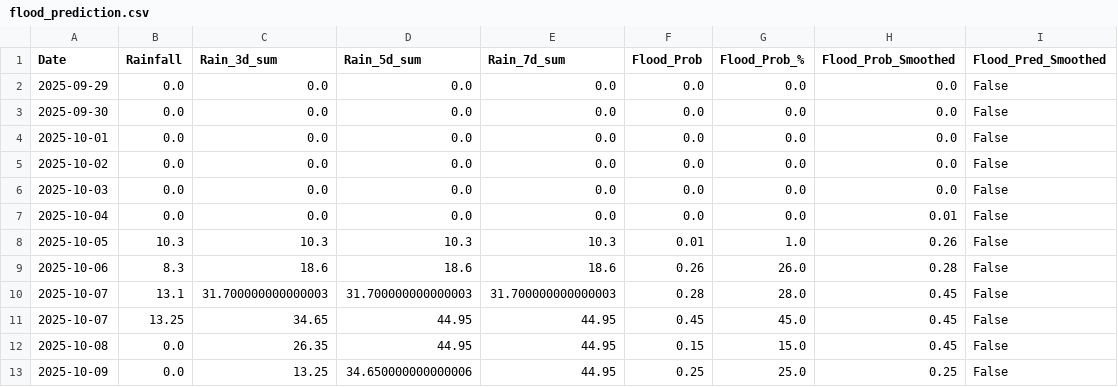
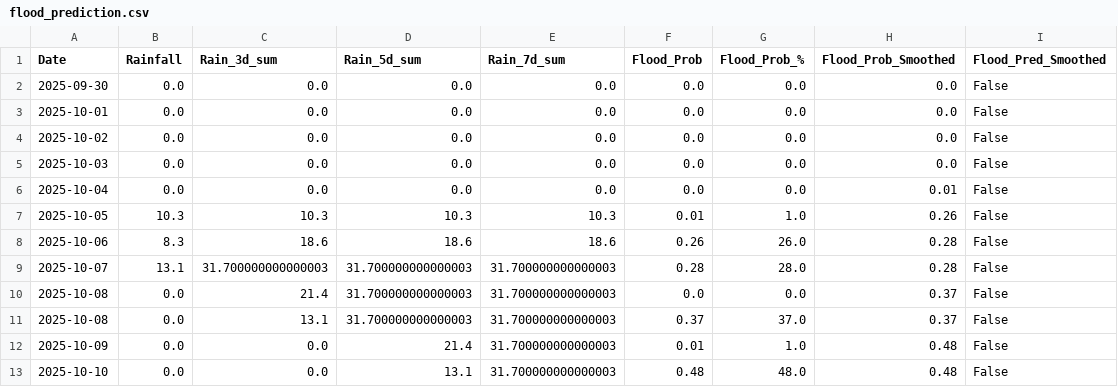
Before and after one commit to keshavkhandelwal13/Matsya-Flood-detector, a CSV file: backend/csv_generator/flood_prediction.csv, drawn as a sheet.

```diff
--- a/backend/csv_generator/flood_prediction.csv
+++ b/backend/csv_generator/flood_prediction.csv
@@ -1,3 +1,2 @@
 Date,Rainfall,Rain_3d_sum,Rain_5d_sum,Rain_7d_sum,Flood_Prob,Flood_Prob_%,Flood_Prob_Smoothed,Flood_Pred_Smoothed
-2025-09-29,0.0,0.0,0.0,0.0,0.0,0.0,0.0,False
 2025-09-30,0.0,0.0,0.0,0.0,0.0,0.0,0.0,False
@@ -9,5 +8,6 @@ Date,Rainfall,Rain_3d_sum,Rain_5d_sum,Rain_7d_sum,Flood_Prob,Flood_Prob_%,Flood_
 2025-10-06,8.3,18.6,18.6,18.6,0.26,26.0,0.28,False
-2025-10-07,13.1,31.700000000000003,31.700000000000003,31.700000000000003,0.28,28.0,0.45,False
-2025-10-07,13.25,34.65,44.95,44.95,0.45,45.0,0.45,False
-2025-10-08,0.0,26.35,44.95,44.95,0.15,15.0,0.45,False
-2025-10-09,0.0,13.25,34.650000000000006,44.95,0.25,25.0,0.25,False
+2025-10-07,13.1,31.700000000000003,31.700000000000003,31.700000000000003,0.28,28.0,0.28,False
+2025-10-08,0.0,21.4,31.700000000000003,31.700000000000003,0.0,0.0,0.37,False
+2025-10-08,0.0,13.1,31.700000000000003,31.700000000000003,0.37,37.0,0.37,False
+2025-10-09,0.0,0.0,21.4,31.700000000000003,0.01,1.0,0.48,False
+2025-10-10,0.0,0.0,13.1,31.700000000000003,0.48,48.0,0.48,False
```
Also changed, not shown: backend/flood_detector/flood_forecast.csv, 3 other files.
